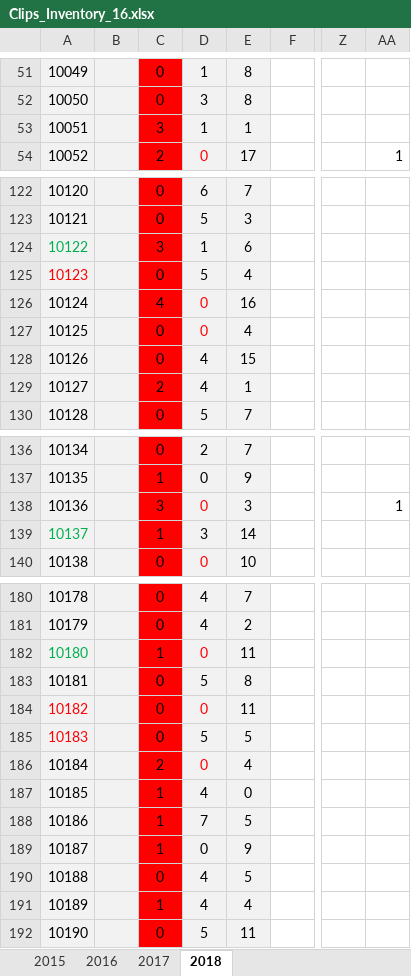
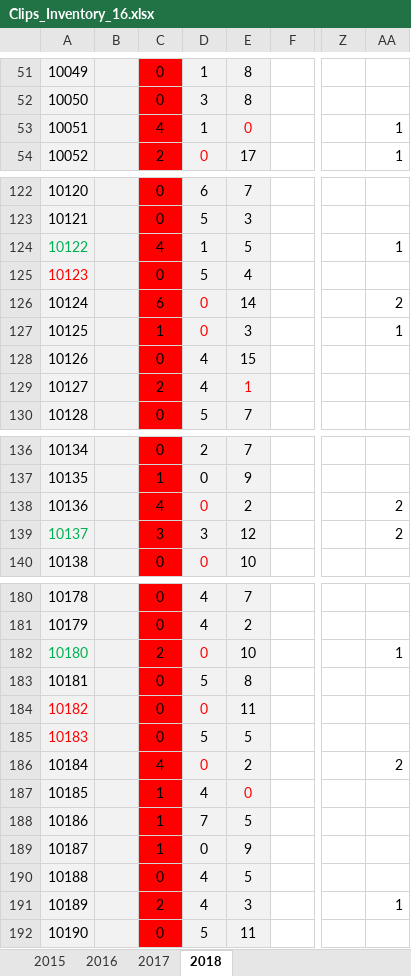
Before and after one commit to nicknakov/NstoreOnline, an Excel workbook: Clips_Inventory_16.xlsx, sheet 2018, drawn as a sheet; only a part is shown, gaps mark what is left out; values as stored, in another font and other column widths than the file's, no borders; the diff covers the shown part only; the diff names each change by its address in the sheet, - before the commit and + after, or states it on an @@ line.

Commit message:
update

```diff
--- a/Clips_Inventory_16.xlsx (sheet 2018)
+++ b/Clips_Inventory_16.xlsx (sheet 2018)
-C53: 3
+C53: 4
-E53: 1
+E53: 0
-E53 text colour: black
+E53 text colour: #FF0000
-AA53: (empty)
+AA53: 1
-C124: 3
+C124: 4
-E124: 6
+E124: 5
-AA124: (empty)
+AA124: 1
-C126: 4
+C126: 6
-E126: 16
+E126: 14
-AA126: (empty)
+AA126: 2
-C127: 0
+C127: 1
-E127: 4
+E127: 3
-AA127: (empty)
+AA127: 1
-E129 text colour: black
+E129 text colour: #FF0000
-C138: 3
+C138: 4
-E138: 3
+E138: 2
-AA138: 1
+AA138: 2
-C139: 1
+C139: 3
-E139: 14
+E139: 12
-AA139: (empty)
+AA139: 2
-C182: 1
+C182: 2
-E182: 11
+E182: 10
-AA182: (empty)
+AA182: 1
-C186: 2
+C186: 4
-E186: 4
+E186: 2
-AA186: (empty)
+AA186: 2
-E187 text colour: black
+E187 text colour: #FF0000
-C191: 1
+C191: 2
-E191: 4
+E191: 3
-AA191: (empty)
+AA191: 1
```
Also changed, not shown: 11 edited cells elsewhere in this sheet.
